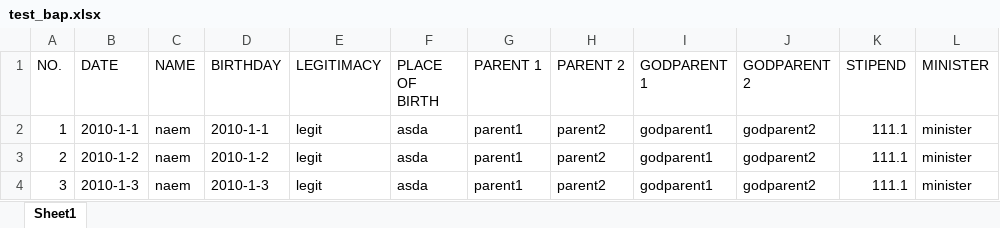
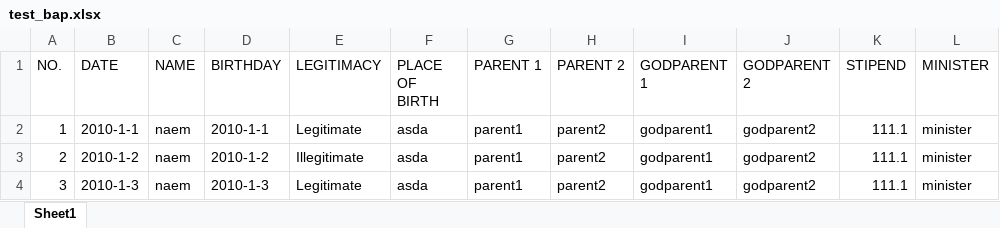
Before and after one commit to fakeknv/PMS, an Excel workbook: PMS/Data/test_bap.xlsx, sheet Sheet1, drawn as a sheet; only a part is shown; values as stored, in another font and other column widths than the file's, no borders; the diff names each change by its address in the sheet, - before the commit and + after, or states it on an @@ line.

```diff
--- a/PMS/Data/test_bap.xlsx (sheet Sheet1)
+++ b/PMS/Data/test_bap.xlsx (sheet Sheet1)
-E2 (LEGITIMACY): legit
+E2 (LEGITIMACY): Legitimate
-E3 (LEGITIMACY): legit
+E3 (LEGITIMACY): Illegitimate
-E4 (LEGITIMACY): legit
+E4 (LEGITIMACY): Legitimate
```
Also changed, not shown: 1 other file.
